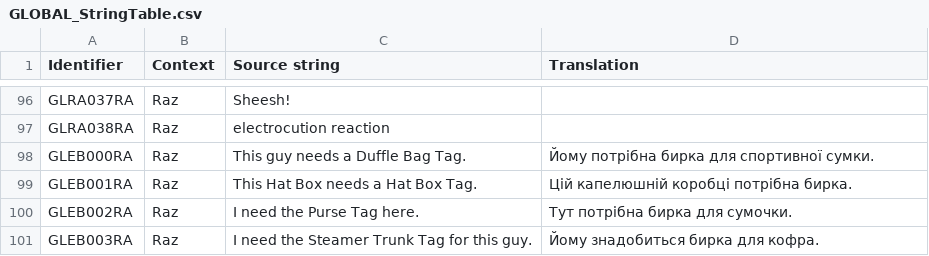
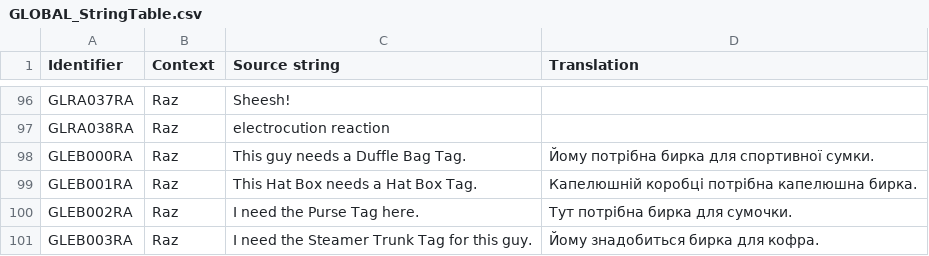
Before and after one commit to UHN5Y2hvbmF1dHMyVUE/UHN5Y2hvbmF1dHMyVUE-, a CSV file: Ukrainian/GLOBAL_StringTable.csv, drawn as a sheet; only a part is shown, gaps mark what is left out.

Commit message:
New translations global_stringtable.csv (Ukrainian)

```diff
--- a/Ukrainian/GLOBAL_StringTable.csv
+++ b/Ukrainian/GLOBAL_StringTable.csv
@@ -98,3 +98,3 @@
 "GLEB000RA","Raz","This guy needs a Duffle Bag Tag.","Йому потрібна бирка для спортивної сумки."
-"GLEB001RA","Raz","This Hat Box needs a Hat Box Tag.","Цій капелюшній коробці потрібна бирка."
+"GLEB001RA","Raz","This Hat Box needs a Hat Box Tag.","Капелюшній коробці потрібна капелюшна бирка."
 "GLEB002RA","Raz","I need the Purse Tag here.","Тут потрібна бирка для сумочки."
```
